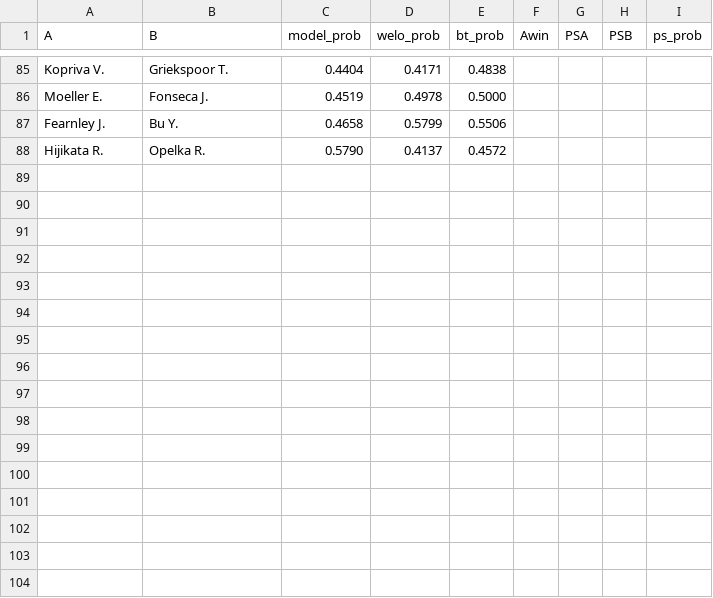
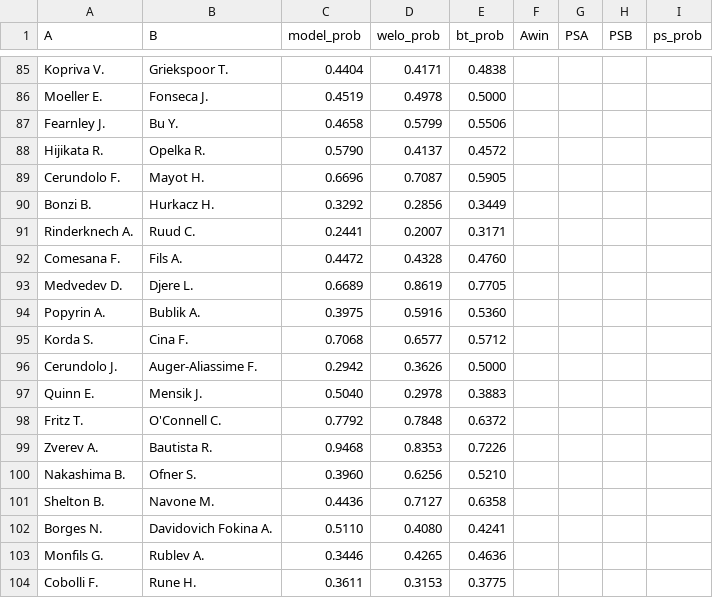
Before and after one commit to Faxulous/tennisgnn_predictions, a CSV file: preds.csv, drawn as a sheet; only a part is shown, gaps mark what is left out; the diff names each change by its address in the sheet, - before the commit and + after, or states it on an @@ line.

Commit message:
r64 madrid preds

```diff
--- a/preds.csv
+++ b/preds.csv
+row 89: Cerundolo F. | Mayot H. | 0.6696 | 0.7087 | 0.5905
+row 90: Bonzi B. | Hurkacz H. | 0.3292 | 0.2856 | 0.3449
+row 91: Rinderknech A. | Ruud C. | 0.2441 | 0.2007 | 0.3171
+row 92: Comesana F. | Fils A. | 0.4472 | 0.4328 | 0.4760
+row 93: Medvedev D. | Djere L. | 0.6689 | 0.8619 | 0.7705
+row 94: Popyrin A. | Bublik A. | 0.3975 | 0.5916 | 0.5360
+row 95: Korda S. | Cina F. | 0.7068 | 0.6577 | 0.5712
+row 96: Cerundolo J. | Auger-Aliassime F. | 0.2942 | 0.3626 | 0.5000
+row 97: Quinn E. | Mensik J. | 0.5040 | 0.2978 | 0.3883
+row 98: Fritz T. | O'Connell C. | 0.7792 | 0.7848 | 0.6372
+row 99: Zverev A. | Bautista R. | 0.9468 | 0.8353 | 0.7226
+row 100: Nakashima B. | Ofner S. | 0.3960 | 0.6256 | 0.5210
+row 101: Shelton B. | Navone M. | 0.4436 | 0.7127 | 0.6358
+row 102: Borges N. | Davidovich Fokina A. | 0.5110 | 0.4080 | 0.4241
+row 103: Monfils G. | Rublev A. | 0.3446 | 0.4265 | 0.4636
+row 104: Cobolli F. | Rune H. | 0.3611 | 0.3153 | 0.3775
```
